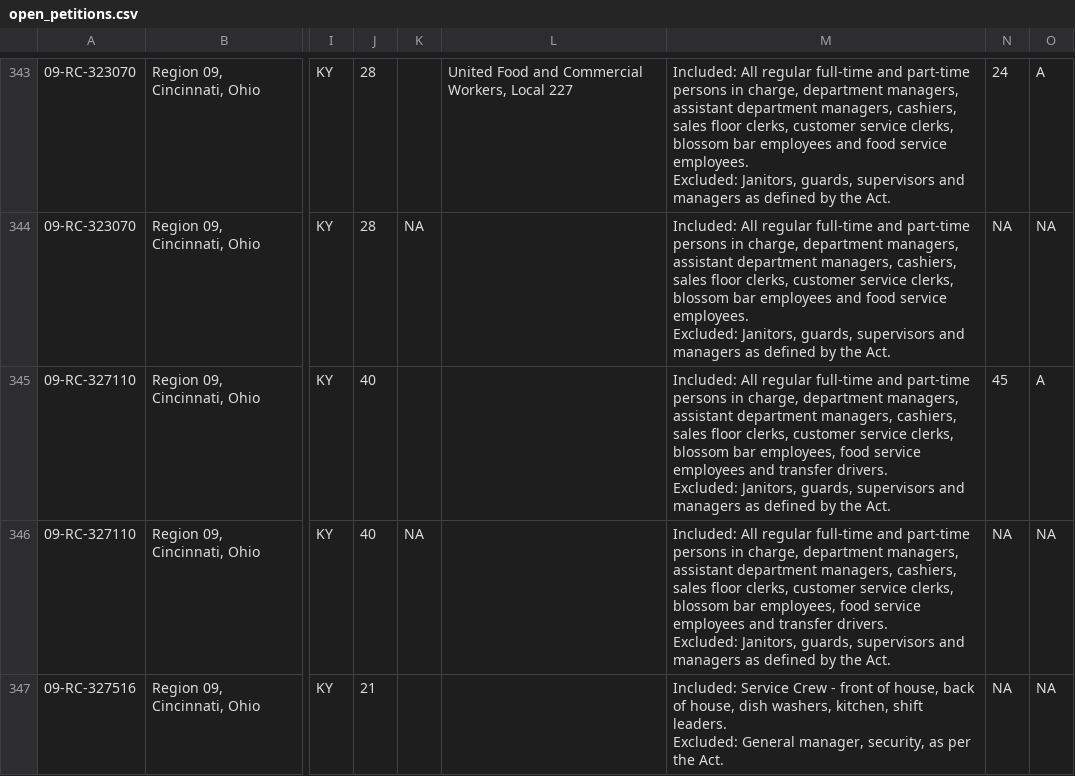
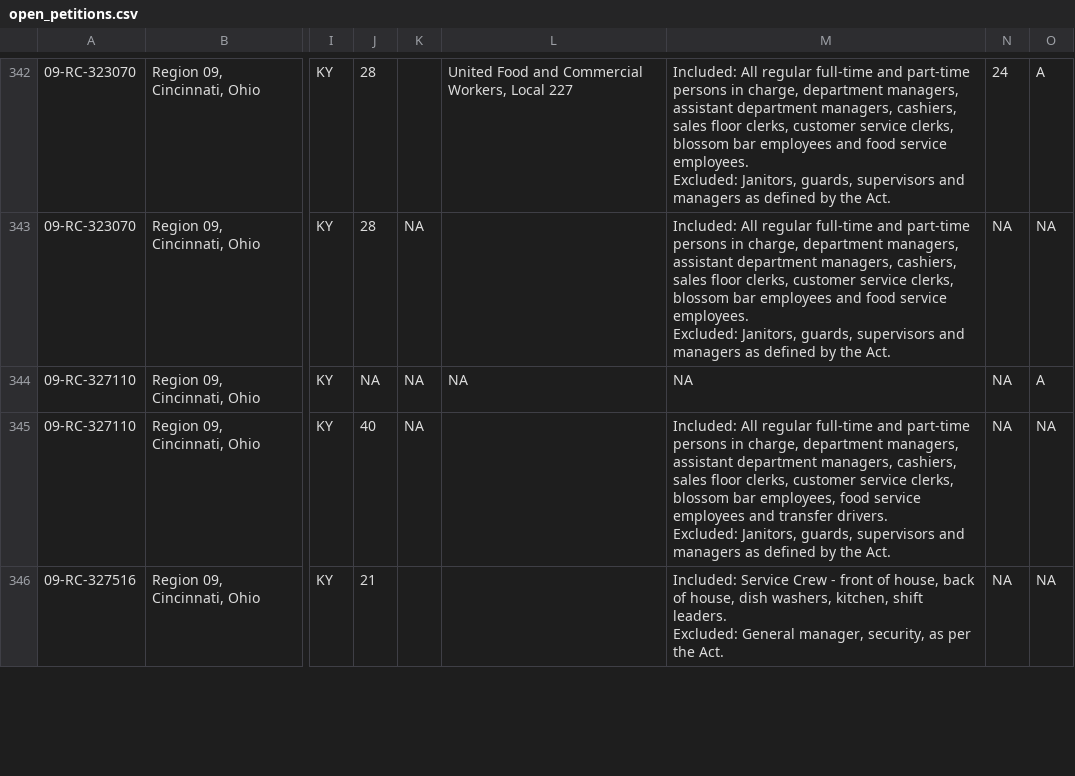
Before and after one commit to reuning/unionwebsite, a CSV file: gen/data/open_petitions.csv, drawn as a sheet; only a part is shown, gaps mark what is left out; addresses are those after the commit; ↵ is a line break in a cell; the diff covers the shown part only; the diff names each change by its address in the sheet, - before the commit and + after, or states it on an @@ line.

Commit message:
Updated data

```diff
--- a/gen/data/open_petitions.csv
+++ b/gen/data/open_petitions.csv
-J344: 40
+J344: NA
-K344: (empty)
+K344: NA
-L344: (empty)
+L344: NA
-M344: Included: All regular full-time and part-time persons in charge, department managers, assistant department managers, cashiers, sales floor clerks, customer service clerks, blossom bar employees, food service employees and transfer drivers. ↵ Excluded: Janitors, guards, supervisors and managers as defined by the Act.
+M344: NA
-N344: 45
+N344: NA
```
Also changed, not shown: 1 added row, 1 removed row and 16 edited cells elsewhere in this file.
